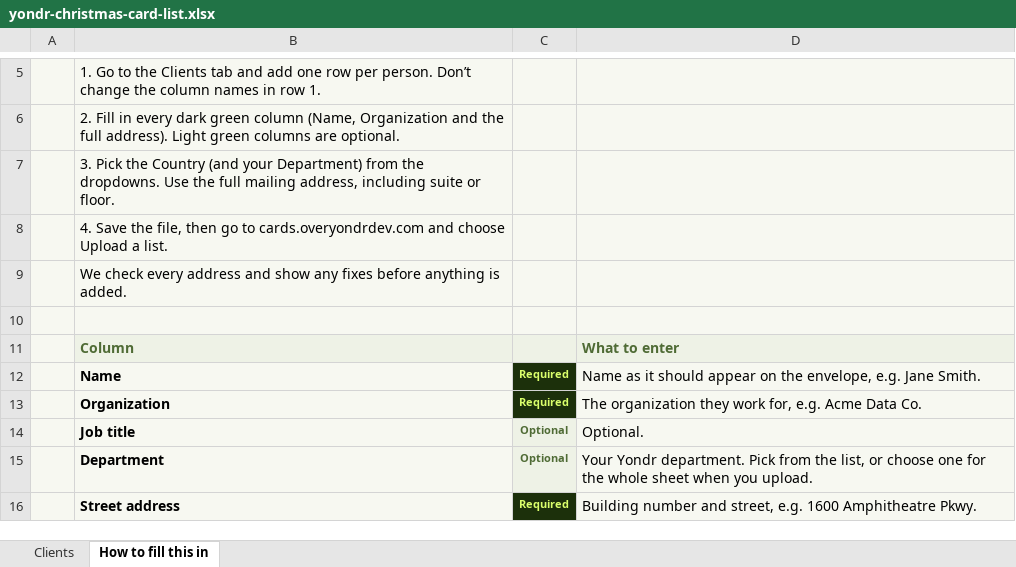
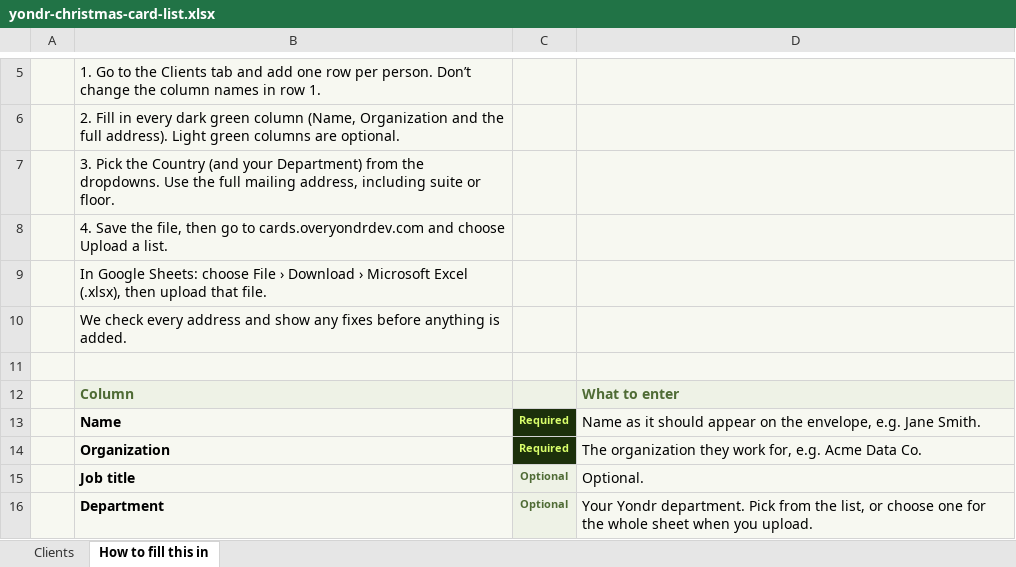
Before and after one commit to Overyondrdev/overyondr-website-v1, an Excel workbook: apps/christmas-cards/public/yondr-christmas-card-list.xlsx, sheet How to fill this in, drawn as a sheet; only a part is shown, gaps mark what is left out; the shorter side is filled out with more unchanged rows; values as stored, in another font and other column widths than the file's, no borders; the diff names each change by its address in the sheet, - before the commit and + after, or states it on an @@ line.

```diff
--- a/apps/christmas-cards/public/yondr-christmas-card-list.xlsx (sheet How to fill this in)
+++ b/apps/christmas-cards/public/yondr-christmas-card-list.xlsx (sheet How to fill this in)
+row 9:  | In Google Sheets: choose File › Download › Microsoft Excel (.xlsx), then upload that file.
```
Also changed, not shown: 5 other files.
